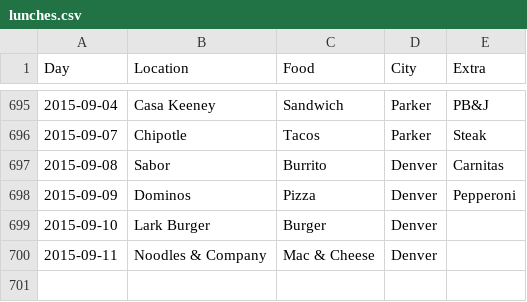
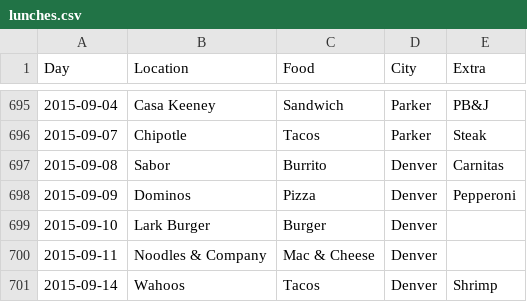
Before and after one commit to terrbearCodes/data, a CSV file: lunches.csv, drawn as a sheet; only a part is shown, gaps mark what is left out; the diff names each change by its address in the sheet, - before the commit and + after, or states it on an @@ line.

Commit message:
Monday

```diff
--- a/lunches.csv
+++ b/lunches.csv
+row 701: 2015-09-14 | Wahoos | Tacos | Denver | Shrimp
```
